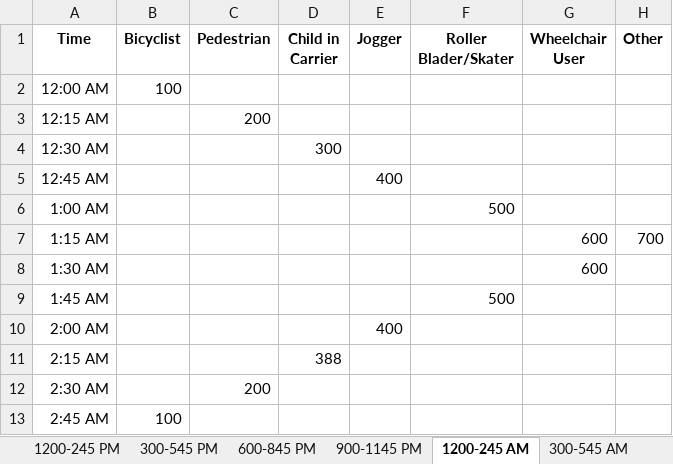
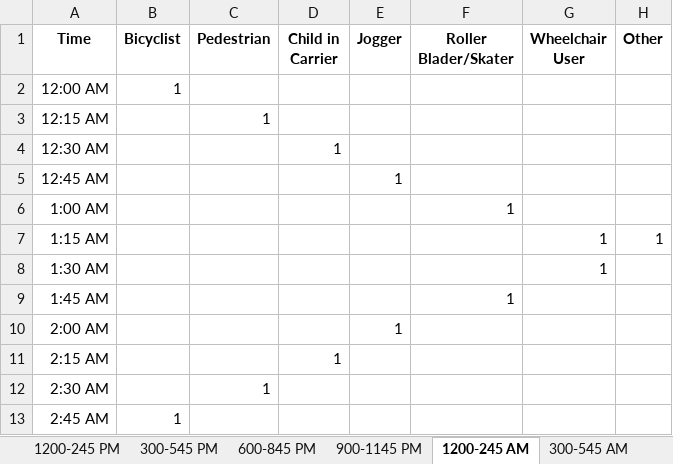
Before and after one commit to CTPSSTAFF/process-bp-count-spreadsheets, an Excel workbook: xlsx_test/test-spreadsheet3.xlsx, sheet 1200-245 AM, drawn as a sheet; values as stored, in another font and other column widths than the file's, no borders; the diff names each change by its address in the sheet, - before the commit and + after, or states it on an @@ line.

```diff
--- a/xlsx_test/test-spreadsheet3.xlsx (sheet 1200-245 AM)
+++ b/xlsx_test/test-spreadsheet3.xlsx (sheet 1200-245 AM)
-B2 (Bicyclist): 100
+B2 (Bicyclist): 1
-C3 (Pedestrian): 200
+C3 (Pedestrian): 1
-D4 (Child in Carrier): 300
+D4 (Child in Carrier): 1
-E5 (Jogger): 400
+E5 (Jogger): 1
-F6 (Roller Blader/Skater): 500
+F6 (Roller Blader/Skater): 1
-G7:G8 (Wheelchair User): 600
+G7:G8 (Wheelchair User): 1
-H7 (Other): 700
+H7 (Other): 1
-F9 (Roller Blader/Skater): 500
+F9 (Roller Blader/Skater): 1
-E10 (Jogger): 400
+E10 (Jogger): 1
-D11 (Child in Carrier): 388
+D11 (Child in Carrier): 1
-C12 (Pedestrian): 200
+C12 (Pedestrian): 1
-B13 (Bicyclist): 100
+B13 (Bicyclist): 1
```
Also changed, not shown: sheet 300-545 AM, sheet 900-1145 AM, sheet 1200-245 PM, sheet 600-845 PM, sheet 600-845 AM, sheet 300-545 PM, 1 more sheet.
